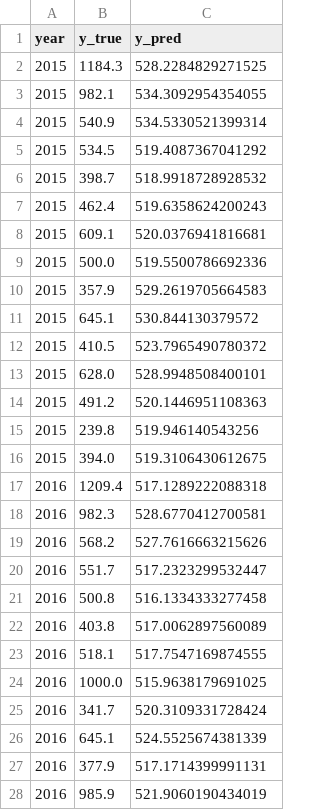
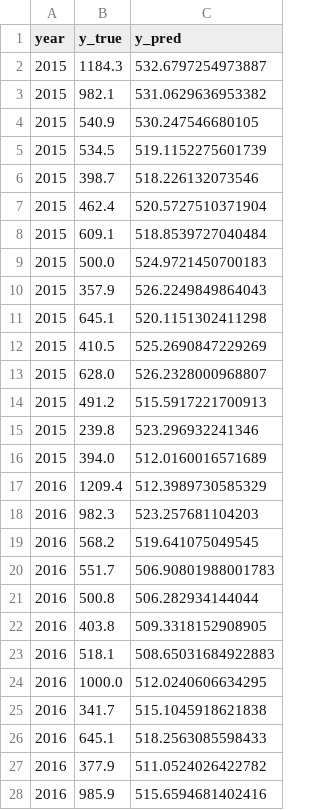
Before and after one commit to tarmizitaher/LM-produksi-kopi-Lampung, a CSV file: reports/tables/predictions_svr_full.csv, drawn as a sheet; only a part is shown; the diff covers the shown part only.

```diff
--- a/reports/tables/predictions_svr_full.csv
+++ b/reports/tables/predictions_svr_full.csv
@@ -1,28 +1,28 @@
 year,y_true,y_pred
-2015,1184.3,528.2284829271525
-2015,982.1,534.3092954354055
-2015,540.9,534.5330521399314
-2015,534.5,519.4087367041292
-2015,398.7,518.9918728928532
-2015,462.4,519.6358624200243
-2015,609.1,520.0376941816681
-2015,500.0,519.5500786692336
-2015,357.9,529.2619705664583
-2015,645.1,530.844130379572
-2015,410.5,523.7965490780372
-2015,628.0,528.9948508400101
-2015,491.2,520.1446951108363
-2015,239.8,519.946140543256
-2015,394.0,519.3106430612675
-2016,1209.4,517.1289222088318
-2016,982.3,528.6770412700581
-2016,568.2,527.7616663215626
-2016,551.7,517.2323299532447
-2016,500.8,516.1334333277458
-2016,403.8,517.0062897560089
-2016,518.1,517.7547169874555
-2016,1000.0,515.9638179691025
-2016,341.7,520.3109331728424
-2016,645.1,524.5525674381339
-2016,377.9,517.1714399991131
-2016,985.9,521.9060190434019
+2015,1184.3,532.6797254973887
+2015,982.1,531.0629636953382
+2015,540.9,530.247546680105
+2015,534.5,519.1152275601739
+2015,398.7,518.226132073546
+2015,462.4,520.5727510371904
+2015,609.1,518.8539727040484
+2015,500.0,524.9721450700183
+2015,357.9,526.2249849864043
+2015,645.1,520.1151302411298
+2015,410.5,525.2690847229269
+2015,628.0,526.2328000968807
+2015,491.2,515.5917221700913
+2015,239.8,523.296932241346
+2015,394.0,512.0160016571689
+2016,1209.4,512.3989730585329
+2016,982.3,523.257681104203
+2016,568.2,519.641075049545
+2016,551.7,506.90801988001783
+2016,500.8,506.282934144044
+2016,403.8,509.3318152908905
+2016,518.1,508.65031684922883
+2016,1000.0,512.0240606634295
+2016,341.7,515.1045918621838
+2016,645.1,518.2563085598433
+2016,377.9,511.0524026422782
+2016,985.9,515.6594681402416
```
Also changed, not shown: 93 edited cells elsewhere in this file, reports/tables/experiment_log.csv, reports/tables/predictions_linear_regression_full.csv, 35 other files.
